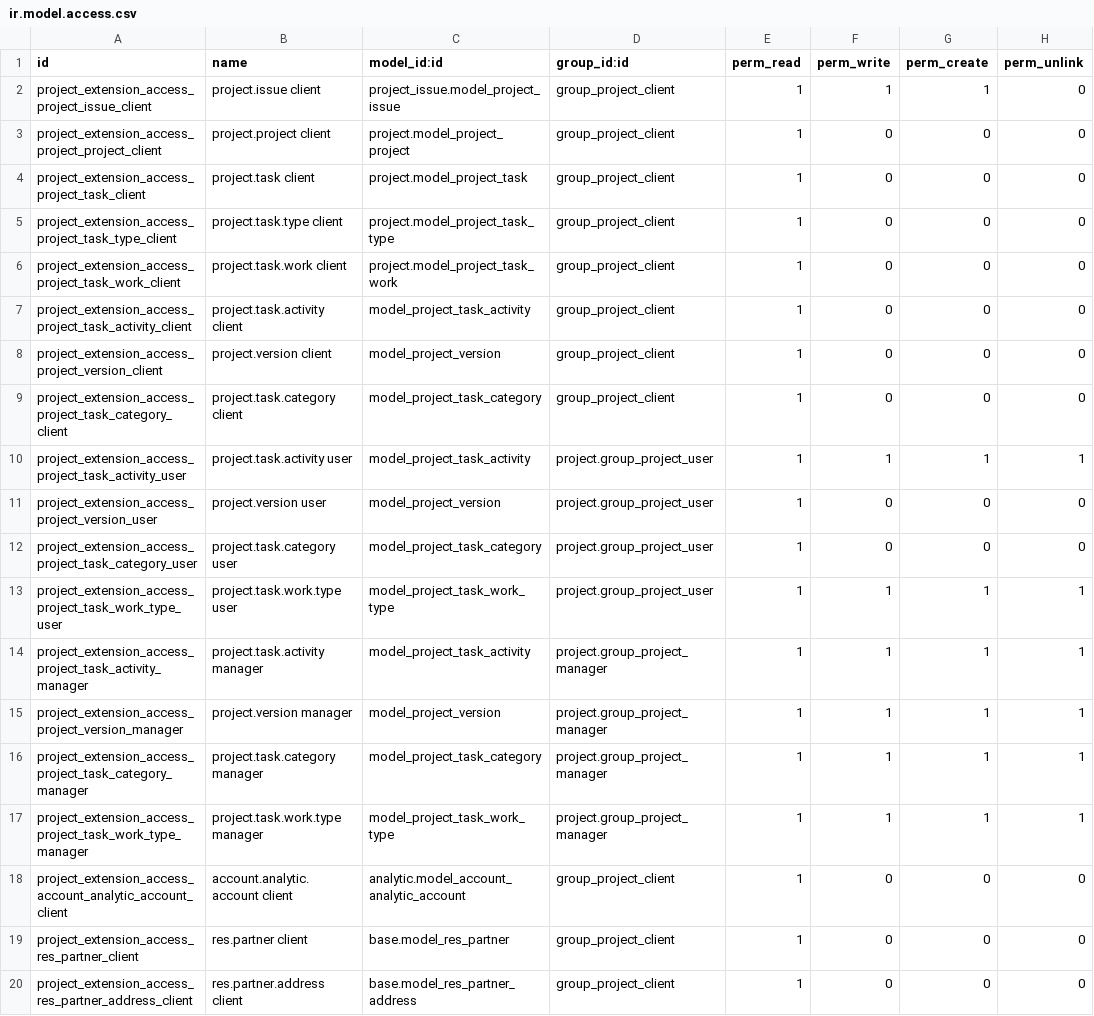
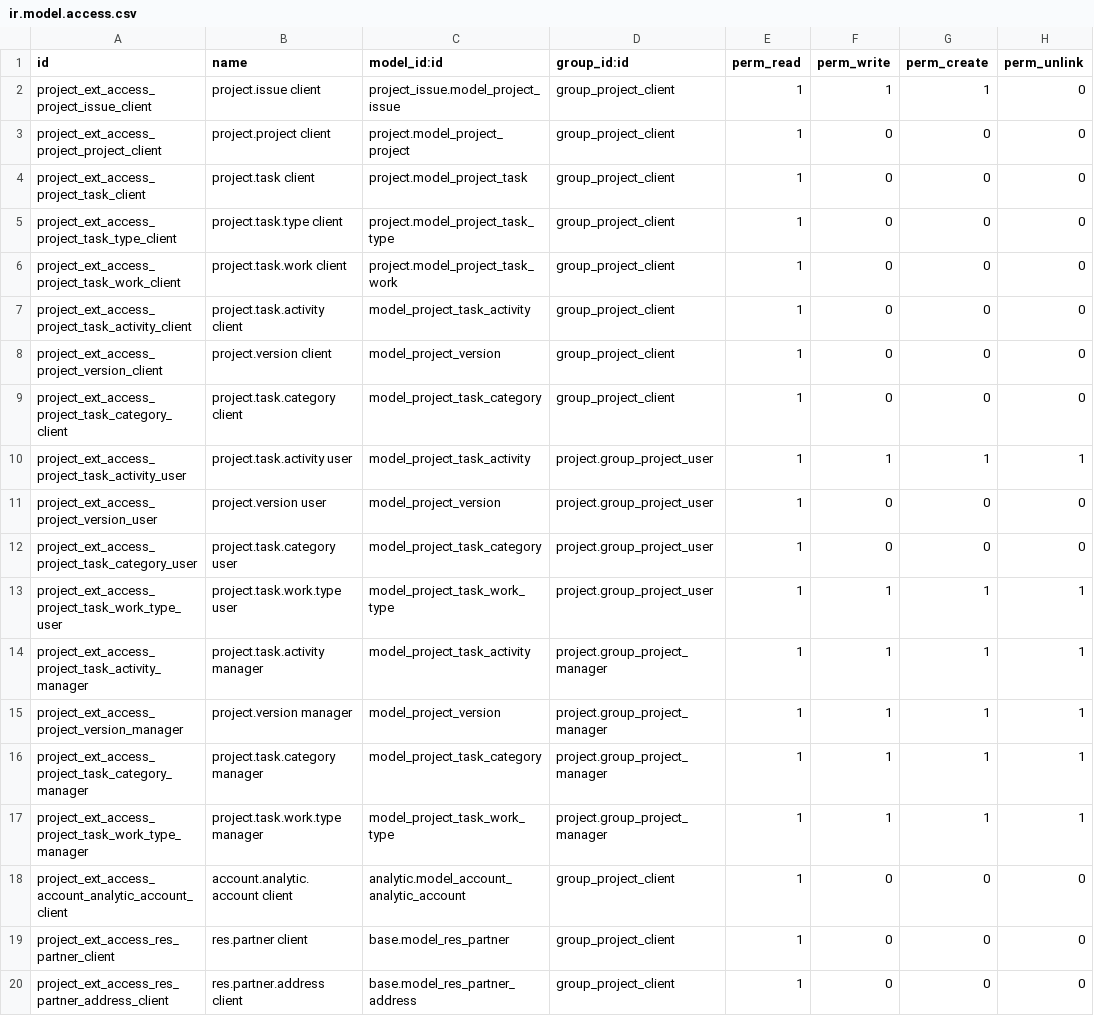
Before and after one commit to radmas/OpenERPProjectExtension, a CSV file: project_ext/security/ir.model.access.csv, drawn as a sheet.

```diff
--- a/project_ext/security/ir.model.access.csv
+++ b/project_ext/security/ir.model.access.csv
@@ -1,20 +1,20 @@
 id,name,model_id:id,group_id:id,perm_read,perm_write,perm_create,perm_unlink
-project_extension_access_project_issue_client,project.issue client,project_issue.model_project_issue,group_project_client,1,1,1,0
-project_extension_access_project_project_client,project.project client,project.model_project_project,group_project_client,1,0,0,0
-project_extension_access_project_task_client,project.task client,project.model_project_task,group_project_client,1,0,0,0
-project_extension_access_project_task_type_client,project.task.type client,project.model_project_task_type,group_project_client,1,0,0,0
-project_extension_access_project_task_work_client,project.task.work client,project.model_project_task_work,group_project_client,1,0,0,0
-project_extension_access_project_task_activity_client,project.task.activity client,model_project_task_activity,group_project_client,1,0,0,0
-project_extension_access_project_version_client,project.version client,model_project_version,group_project_client,1,0,0,0
-project_extension_access_project_task_category_client,project.task.category client,model_project_task_category,group_project_client,1,0,0,0
-project_extension_access_project_task_activity_user,project.task.activity user,model_project_task_activity,project.group_project_user,1,1,1,1
-project_extension_access_project_version_user,project.version user,model_project_version,project.group_project_user,1,0,0,0
-project_extension_access_project_task_category_user,project.task.category user,model_project_task_category,project.group_project_user,1,0,0,0
-project_extension_access_project_task_work_type_user,project.task.work.type user,model_project_task_work_type,project.group_project_user,1,1,1,1
-project_extension_access_project_task_activity_manager,project.task.activity manager,model_project_task_activity,project.group_project_manager,1,1,1,1
-project_extension_access_project_version_manager,project.version manager,model_project_version,project.group_project_manager,1,1,1,1
-project_extension_access_project_task_category_manager,project.task.category manager,model_project_task_category,project.group_project_manager,1,1,1,1
-project_extension_access_project_task_work_type_manager,project.task.work.type manager,model_project_task_work_type,project.group_project_manager,1,1,1,1
-project_extension_access_account_analytic_account_client,account.analytic.account client,analytic.model_account_analytic_account,group_project_client,1,0,0,0
-project_extension_access_res_partner_client,res.partner client,base.model_res_partner,group_project_client,1,0,0,0
-project_extension_access_res_partner_address_client,res.partner.address client,base.model_res_partner_address,group_project_client,1,0,0,0
+project_ext_access_project_issue_client,project.issue client,project_issue.model_project_issue,group_project_client,1,1,1,0
+project_ext_access_project_project_client,project.project client,project.model_project_project,group_project_client,1,0,0,0
+project_ext_access_project_task_client,project.task client,project.model_project_task,group_project_client,1,0,0,0
+project_ext_access_project_task_type_client,project.task.type client,project.model_project_task_type,group_project_client,1,0,0,0
+project_ext_access_project_task_work_client,project.task.work client,project.model_project_task_work,group_project_client,1,0,0,0
+project_ext_access_project_task_activity_client,project.task.activity client,model_project_task_activity,group_project_client,1,0,0,0
+project_ext_access_project_version_client,project.version client,model_project_version,group_project_client,1,0,0,0
+project_ext_access_project_task_category_client,project.task.category client,model_project_task_category,group_project_client,1,0,0,0
+project_ext_access_project_task_activity_user,project.task.activity user,model_project_task_activity,project.group_project_user,1,1,1,1
+project_ext_access_project_version_user,project.version user,model_project_version,project.group_project_user,1,0,0,0
+project_ext_access_project_task_category_user,project.task.category user,model_project_task_category,project.group_project_user,1,0,0,0
+project_ext_access_project_task_work_type_user,project.task.work.type user,model_project_task_work_type,project.group_project_user,1,1,1,1
+project_ext_access_project_task_activity_manager,project.task.activity manager,model_project_task_activity,project.group_project_manager,1,1,1,1
+project_ext_access_project_version_manager,project.version manager,model_project_version,project.group_project_manager,1,1,1,1
+project_ext_access_project_task_category_manager,project.task.category manager,model_project_task_category,project.group_project_manager,1,1,1,1
+project_ext_access_project_task_work_type_manager,project.task.work.type manager,model_project_task_work_type,project.group_project_manager,1,1,1,1
+project_ext_access_account_analytic_account_client,account.analytic.account client,analytic.model_account_analytic_account,group_project_client,1,0,0,0
+project_ext_access_res_partner_client,res.partner client,base.model_res_partner,group_project_client,1,0,0,0
+project_ext_access_res_partner_address_client,res.partner.address client,base.model_res_partner_address,group_project_client,1,0,0,0
```
Also changed, not shown: 3 other files.
